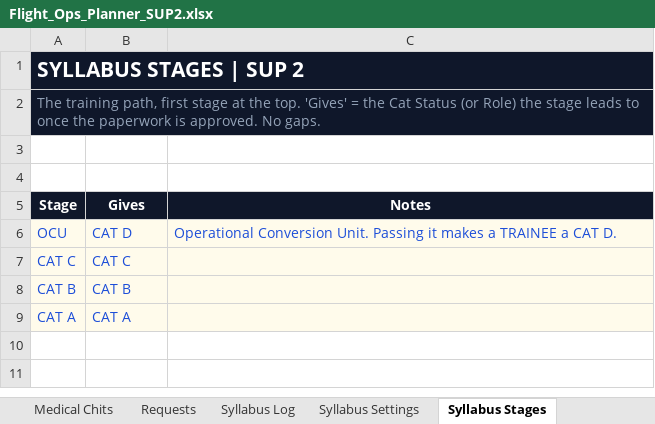
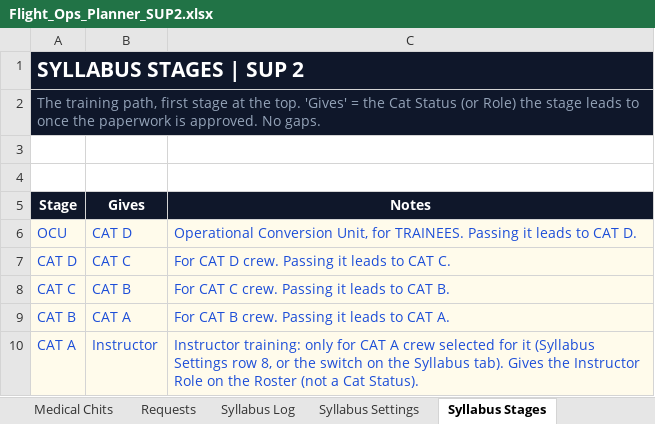
Before and after one commit to Reverii/Lodestar, an Excel workbook: Flight_Ops_Planner_SUP2.xlsx, sheet Syllabus Stages, drawn as a sheet; values as stored, in another font and other column widths than the file's, no borders; addresses are those after the commit; the diff names each change by its address in the sheet, - before the commit and + after, or states it on an @@ line.

```diff
--- a/Flight_Ops_Planner_SUP2.xlsx (sheet Syllabus Stages)
+++ b/Flight_Ops_Planner_SUP2.xlsx (sheet Syllabus Stages)
-C6 (Notes): Operational Conversion Unit. Passing it makes a TRAINEE a CAT D.
+C6 (Notes): Operational Conversion Unit, for TRAINEES. Passing it leads to CAT D.
+row 7: CAT D | CAT C | For CAT D crew. Passing it leads to CAT C.
-B8 (Gives): CAT C
+B8 (Gives): CAT B
-C8 (Notes): (empty)
+C8 (Notes): For CAT C crew. Passing it leads to CAT B.
-B9 (Gives): CAT B
+B9 (Gives): CAT A
-C9 (Notes): (empty)
+C9 (Notes): For CAT B crew. Passing it leads to CAT A.
-B10 (Gives): CAT A
+B10 (Gives): Instructor
-C10 (Notes): (empty)
+C10 (Notes): Instructor training: only for CAT A crew selected for it (Syllabus Settings row 8, or the switch on the Syllabus tab). Gives the Instructor Role on the Roster (not a Cat Status).
```
Also changed, not shown: sheet Syllabus Items, sheet Syllabus Settings, hidden cells, Duty_Roster.xlsx, Flight_Ops_Planner_Loadmaster.xlsx, 7 other files.
